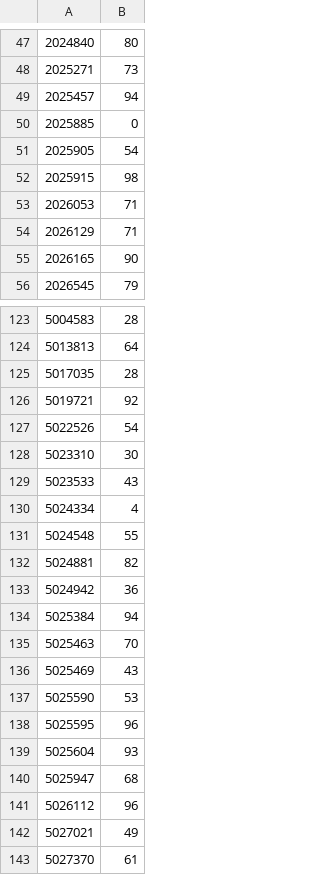
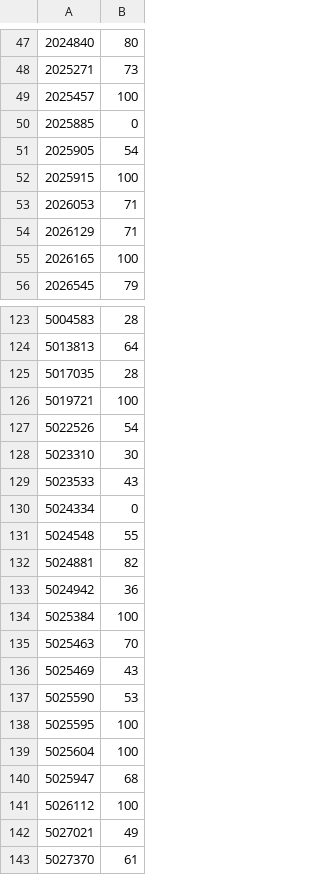
Before and after one commit to NikolayIT/css-exam-automation, a CSV file: examples/telerik-academy-2015-css-exam-2-task-2/results.csv, drawn as a sheet; only a part is shown, gaps mark what is left out; the diff covers the shown part only.

```diff
--- a/examples/telerik-academy-2015-css-exam-2-task-2/results.csv
+++ b/examples/telerik-academy-2015-css-exam-2-task-2/results.csv
@@ -48,9 +48,9 @@
 2025271,73
-2025457,94
+2025457,100
 2025885,0
 2025905,54
-2025915,98
+2025915,100
 2026053,71
 2026129,71
-2026165,90
+2026165,100
 2026545,79
@@ -125,3 +125,3 @@
 5017035,28
-5019721,92
+5019721,100
 5022526,54
@@ -129,3 +129,3 @@
 5023533,43
-5024334,4
+5024334,0
 5024548,55
@@ -133,3 +133,3 @@
 5024942,36
-5025384,94
+5025384,100
 5025463,70
@@ -137,6 +137,6 @@
 5025590,53
-5025595,96
-5025604,93
+5025595,100
+5025604,100
 5025947,68
-5026112,96
+5026112,100
 5027021,49
```
Also changed, not shown: 46 edited cells elsewhere in this file.
